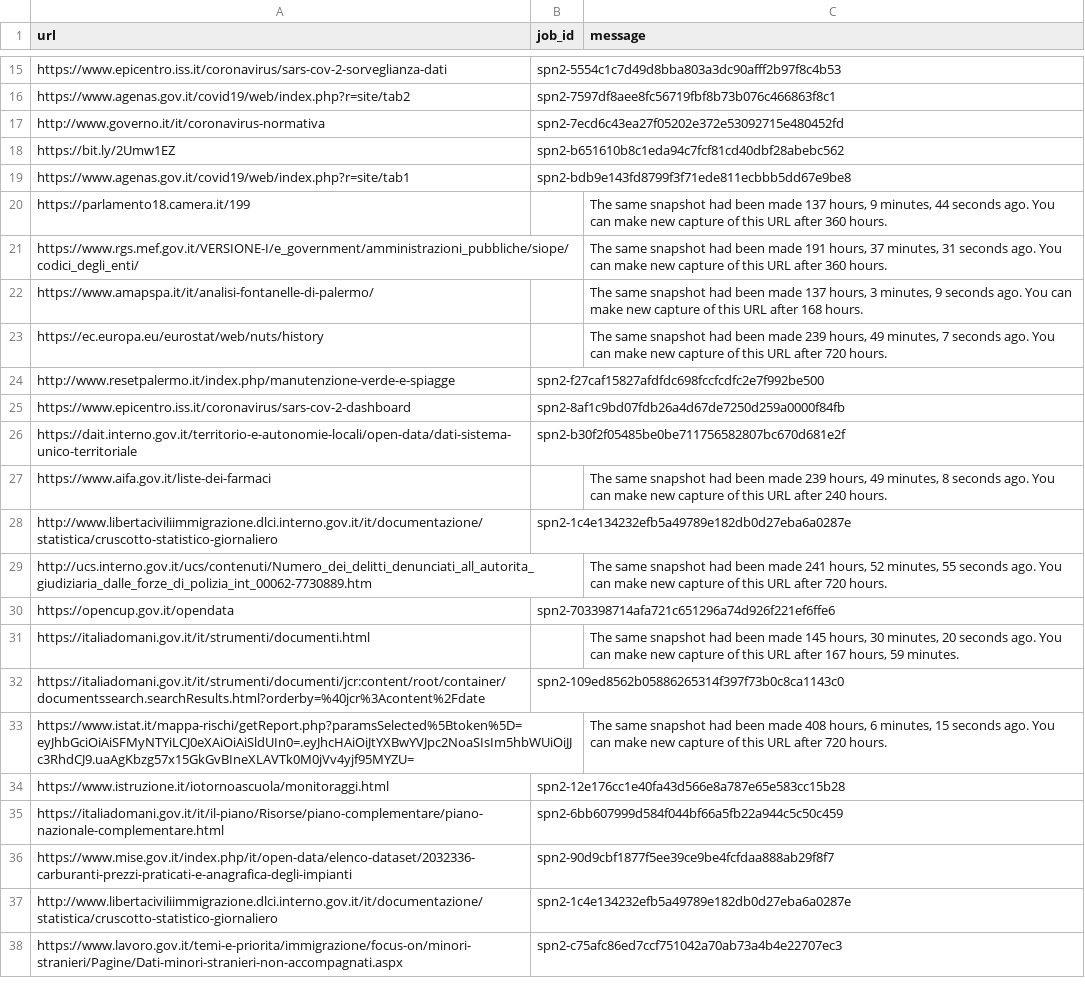
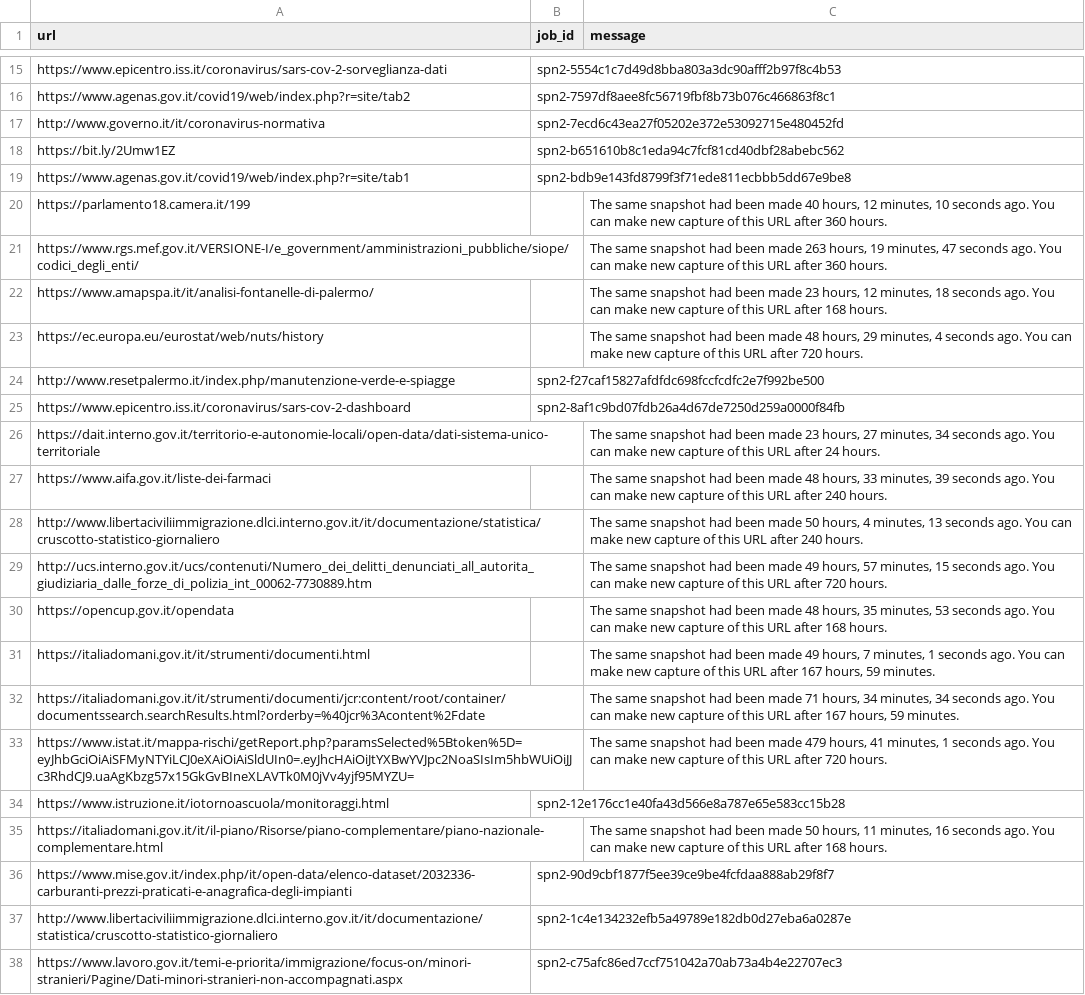
Before and after one commit to aborruso/archivioDatiPubbliciPreziosi, a TSV file: docs/webarchive/webarchiveLatest.tsv, drawn as a sheet; only a part is shown, gaps mark what is left out; the diff covers the shown part only; the diff names each change by its address in the sheet, - before the commit and + after, or states it on an @@ line.

```diff
--- a/docs/webarchive/webarchiveLatest.tsv
+++ b/docs/webarchive/webarchiveLatest.tsv
-C20 (message): …been made 137 hours, 9 minutes, 44 seconds ago.…
+C20 (message): …been made 40 hours, 12 minutes, 10 seconds ago.…
-C21 (message): …been made 191 hours, 37 minutes, 31 seconds ago.…
+C21 (message): …been made 263 hours, 19 minutes, 47 seconds ago.…
-C22 (message): …been made 137 hours, 3 minutes, 9 seconds ago.…
+C22 (message): …been made 23 hours, 12 minutes, 18 seconds ago.…
-C23 (message): …been made 239 hours, 49 minutes, 7 seconds ago.…
+C23 (message): …been made 48 hours, 29 minutes, 4 seconds ago.…
-B26 (job_id): spn2-b30f2f05485be0be711756582807bc670d681e2f
+B26 (job_id): (empty)
-C26 (message): (empty)
+C26 (message): The same snapshot had been made 23 hours, 27 minutes, 34 seconds ago. You can make new capture of this URL after 24 hours.
-C27 (message): …been made 239 hours, 49 minutes, 8 seconds ago.…
+C27 (message): …been made 48 hours, 33 minutes, 39 seconds ago.…
-B28 (job_id): spn2-1c4e134232efb5a49789e182db0d27eba6a0287e
+B28 (job_id): (empty)
-C28 (message): (empty)
+C28 (message): The same snapshot had been made 50 hours, 4 minutes, 13 seconds ago. You can make new capture of this URL after 240 hours.
-C29 (message): …been made 241 hours, 52 minutes, 55 seconds ago.…
+C29 (message): …been made 49 hours, 57 minutes, 15 seconds ago.…
-B30 (job_id): spn2-703398714afa721c651296a74d926f221ef6ffe6
+B30 (job_id): (empty)
-C30 (message): (empty)
+C30 (message): The same snapshot had been made 48 hours, 35 minutes, 53 seconds ago. You can make new capture of this URL after 168 hours.
-C31 (message): …been made 145 hours, 30 minutes, 20 seconds ago.…
+C31 (message): …been made 49 hours, 7 minutes, 1 seconds ago.…
-B32 (job_id): spn2-109ed8562b05886265314f397f73b0c8ca1143c0
+B32 (job_id): (empty)
-C32 (message): (empty)
+C32 (message): The same snapshot had been made 71 hours, 34 minutes, 34 seconds ago. You can make new capture of this URL after 167 hours, 59 minutes.
-C33 (message): …been made 408 hours, 6 minutes, 15 seconds ago.…
+C33 (message): …been made 479 hours, 41 minutes, 1 seconds ago.…
-B35 (job_id): spn2-6bb607999d584f044bf66a5fb22a944c5c50c459
+B35 (job_id): (empty)
-C35 (message): (empty)
+C35 (message): The same snapshot had been made 50 hours, 11 minutes, 16 seconds ago. You can make new capture of this URL after 168 hours.
```
Also changed, not shown: 19 edited cells elsewhere in this file, 2 other files.
